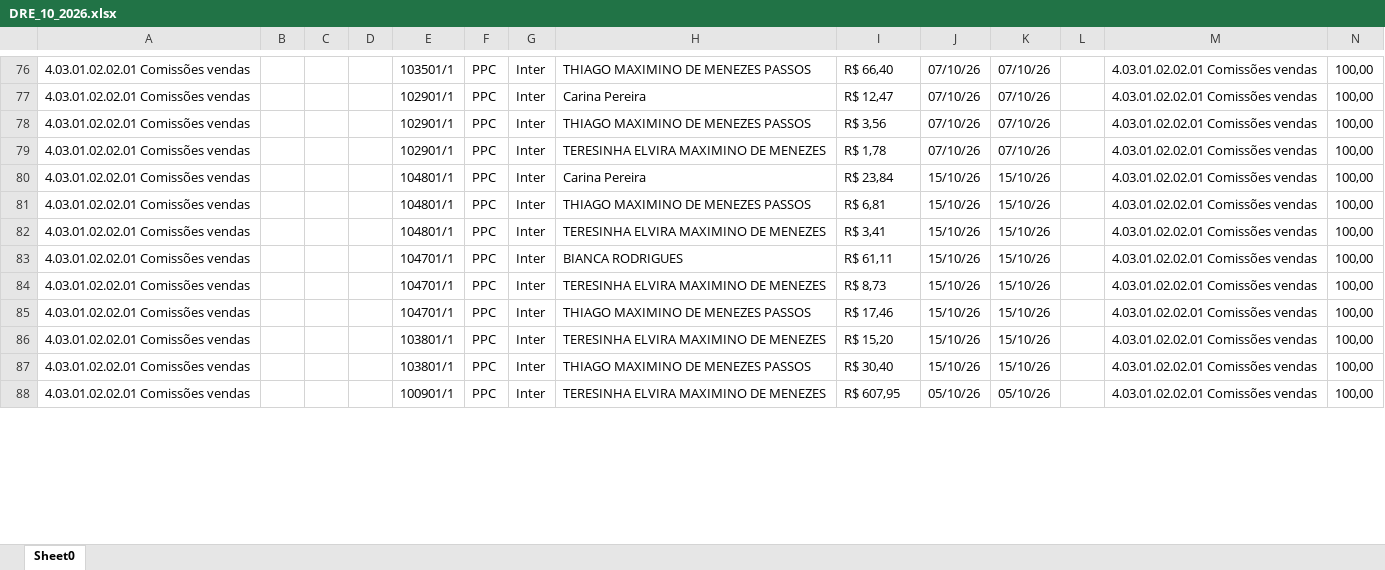
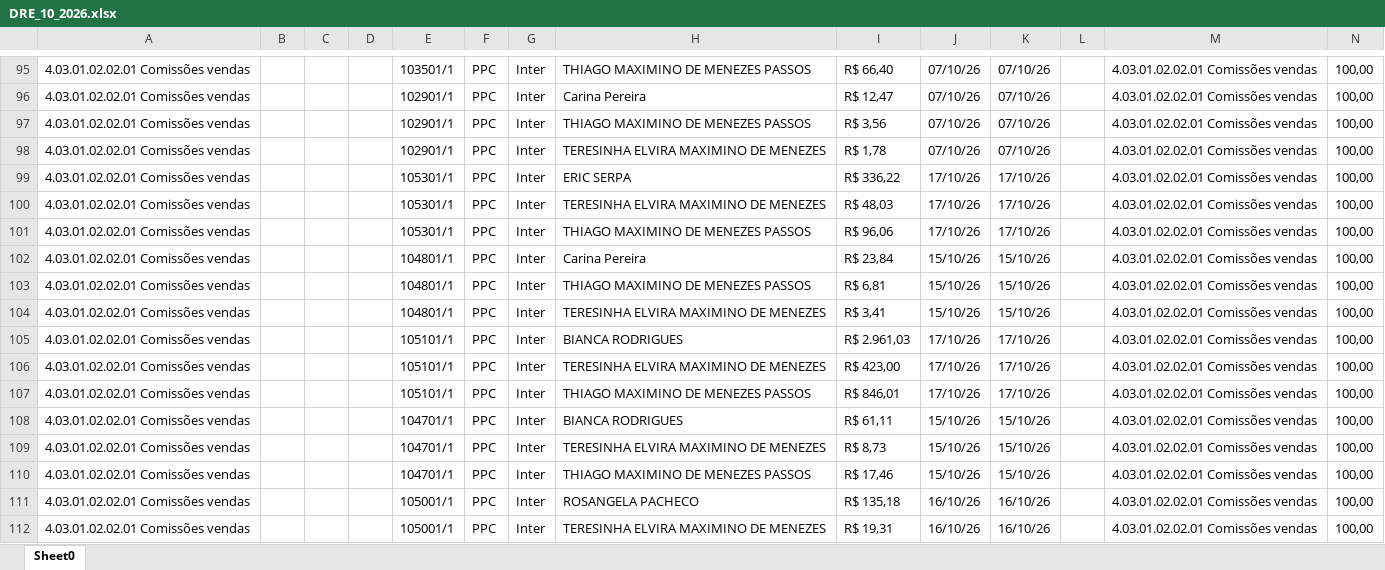
Before and after one commit to Basilio40/arquivos_ita, an Excel workbook: xlsx/dre/DRE_10_2026.xlsx, sheet Sheet0, drawn as a sheet; only a part is shown, gaps mark what is left out; the shorter side is filled out with more unchanged rows; values as stored, in another font and other column widths than the file's, no borders; rows hold the shown columns only; the diff covers the shown part only; the diff names each change by its address in the sheet, - before the commit and + after, or states it on an @@ line.

```diff
--- a/xlsx/dre/DRE_10_2026.xlsx (sheet Sheet0)
+++ b/xlsx/dre/DRE_10_2026.xlsx (sheet Sheet0)
+row 99: 4.03.01.02.02.01 Comissões vendas |  |  |  | 105301/1 | PPC | Inter | ERIC SERPA | R$ 336,22 | 17/10/26 | 17/10/26 |  | 4.03.01.02.02.01 Comissões vendas | 100,00
+row 100: 4.03.01.02.02.01 Comissões vendas |  |  |  | 105301/1 | PPC | Inter | TERESINHA ELVIRA MAXIMINO DE MENEZES | R$ 48,03 | 17/10/26 | 17/10/26 |  | 4.03.01.02.02.01 Comissões vendas | 100,00
+row 101: 4.03.01.02.02.01 Comissões vendas |  |  |  | 105301/1 | PPC | Inter | THIAGO MAXIMINO DE MENEZES PASSOS | R$ 96,06 | 17/10/26 | 17/10/26 |  | 4.03.01.02.02.01 Comissões vendas | 100,00
+row 105: 4.03.01.02.02.01 Comissões vendas |  |  |  | 105101/1 | PPC | Inter | BIANCA RODRIGUES | R$ 2.961,03 | 17/10/26 | 17/10/26 |  | 4.03.01.02.02.01 Comissões vendas | 100,00
+row 106: 4.03.01.02.02.01 Comissões vendas |  |  |  | 105101/1 | PPC | Inter | TERESINHA ELVIRA MAXIMINO DE MENEZES | R$ 423,00 | 17/10/26 | 17/10/26 |  | 4.03.01.02.02.01 Comissões vendas | 100,00
+row 107: 4.03.01.02.02.01 Comissões vendas |  |  |  | 105101/1 | PPC | Inter | THIAGO MAXIMINO DE MENEZES PASSOS | R$ 846,01 | 17/10/26 | 17/10/26 |  | 4.03.01.02.02.01 Comissões vendas | 100,00
+row 111: 4.03.01.02.02.01 Comissões vendas |  |  |  | 105001/1 | PPC | Inter | ROSANGELA PACHECO | R$ 135,18 | 16/10/26 | 16/10/26 |  | 4.03.01.02.02.01 Comissões vendas | 100,00
+row 112: 4.03.01.02.02.01 Comissões vendas |  |  |  | 105001/1 | PPC | Inter | TERESINHA ELVIRA MAXIMINO DE MENEZES | R$ 19,31 | 16/10/26 | 16/10/26 |  | 4.03.01.02.02.01 Comissões vendas | 100,00
```
Also changed, not shown: 32 added rows, 1 removed row, 8 moved rows and 208 edited cells elsewhere in this sheet, xlsx/carteira_mensal/Out_2026.xlsx, xlsx/contratos/latest.xlsx, 21 other files.
